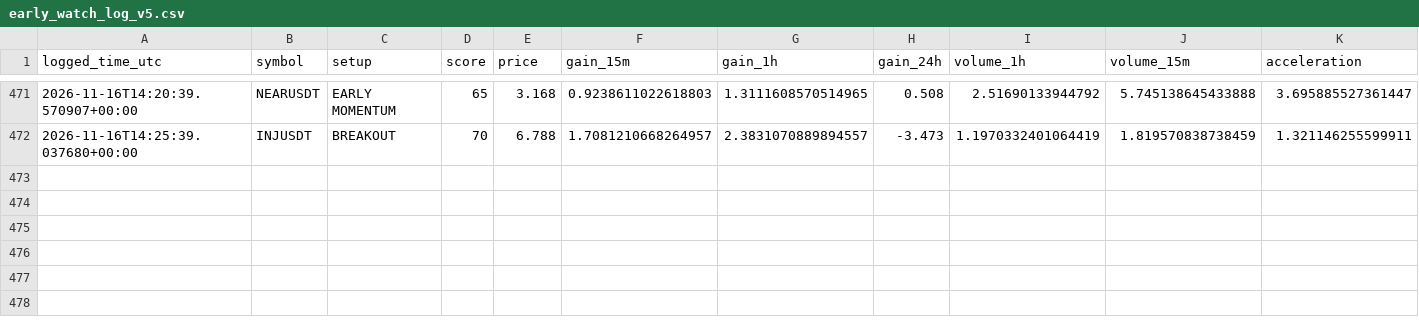
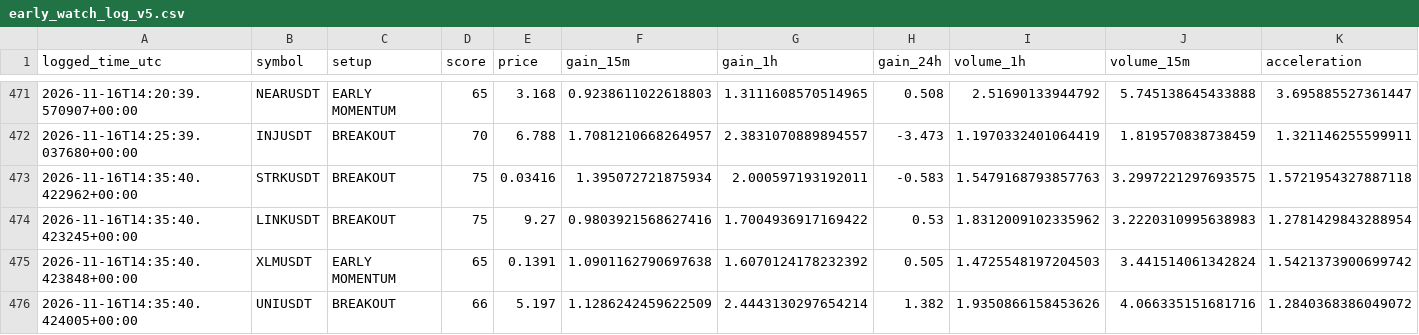
Before and after one commit to solom20232007/V5, a CSV file: early_watch_log_v5.csv, drawn as a sheet; only a part is shown, gaps mark what is left out; rows hold the shown columns only; the diff names each change by its address in the sheet, - before the commit and + after, or states it on an @@ line.

```diff
--- a/early_watch_log_v5.csv
+++ b/early_watch_log_v5.csv
+row 473: 2026-11-16T14:35:40.422962+00:00 | STRKUSDT | BREAKOUT | 75 | 0.03416 | 1.395072721875934 | 2.000597193192011 | -0.583 | 1.5479168793857763 | 3.2997221297693575 | 1.5721954327887118
+row 474: 2026-11-16T14:35:40.423245+00:00 | LINKUSDT | BREAKOUT | 75 | 9.27 | 0.9803921568627416 | 1.7004936917169422 | 0.53 | 1.8312009102335962 | 3.2220310995638983 | 1.2781429843288954
+row 475: 2026-11-16T14:35:40.423848+00:00 | XLMUSDT | EARLY MOMENTUM | 65 | 0.1391 | 1.0901162790697638 | 1.6070124178232392 | 0.505 | 1.4725548197204503 | 3.441514061342824 | 1.5421373900699742
+row 476: 2026-11-16T14:35:40.424005+00:00 | UNIUSDT | BREAKOUT | 66 | 5.197 | 1.1286242459622509 | 2.4443130297654214 | 1.382 | 1.9350866158453626 | 4.066335151681716 | 1.2840368386049072
```
Also changed, not shown: early_scan_diagnostics_v5.csv, 1 other file.
